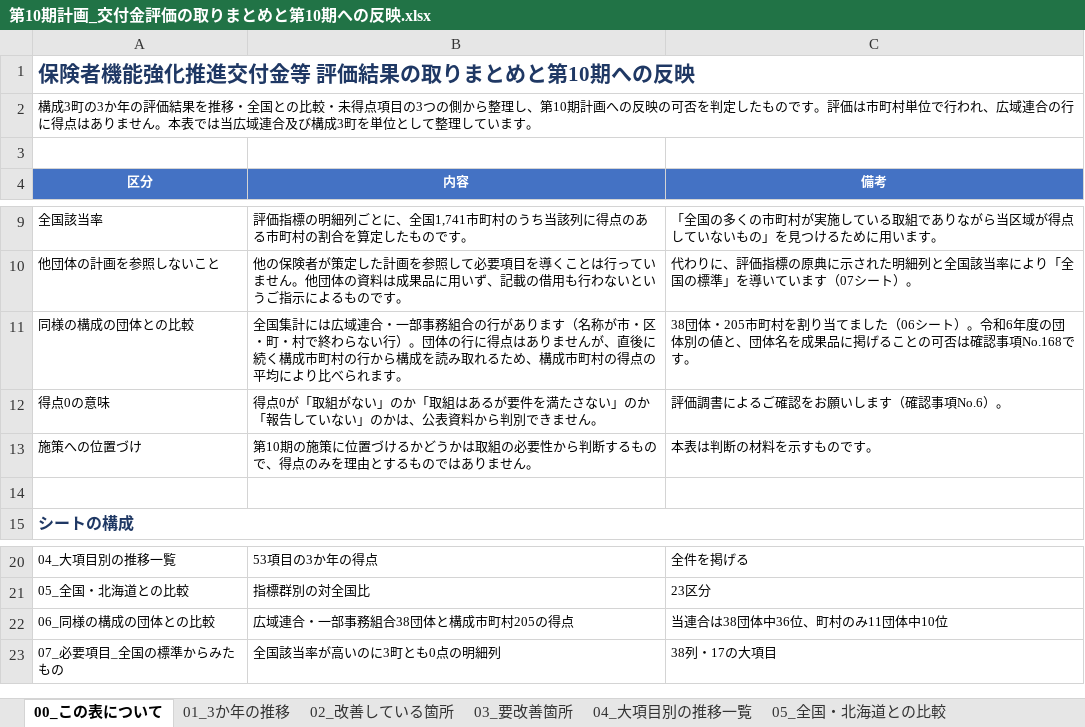
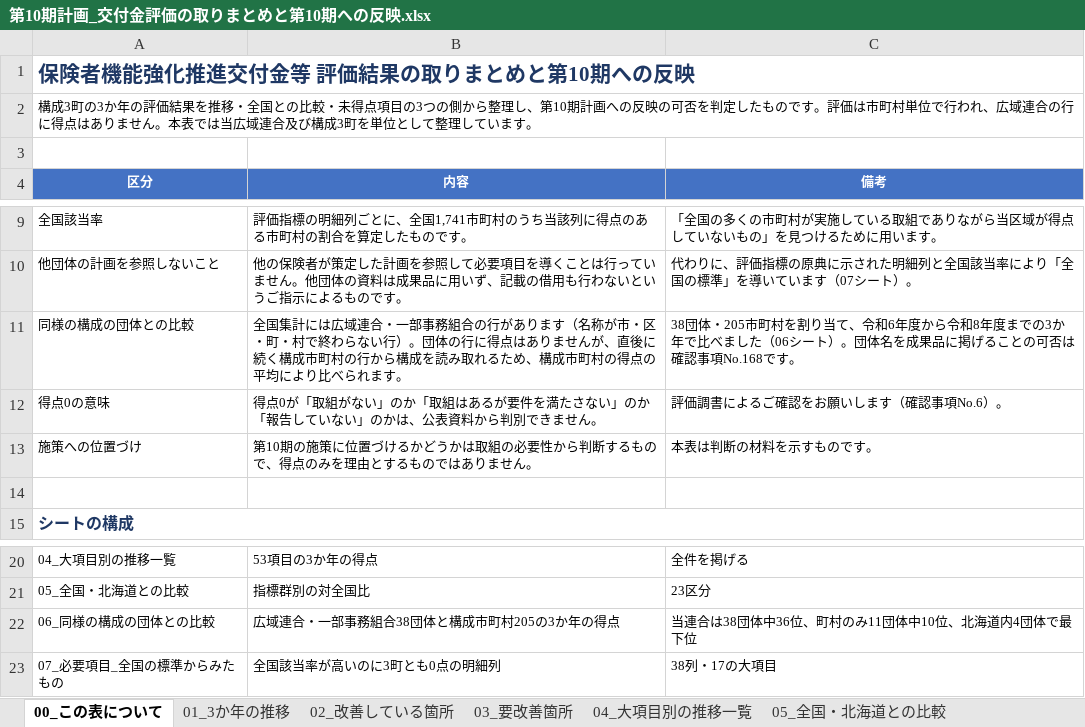
Before and after one commit to ryowakayama-gif/repository, an Excel workbook: output/第10期計画_交付金評価の取りまとめと第10期への反映.xlsx, sheet 00_この表について, drawn as a sheet; only a part is shown, gaps mark what is left out; values as stored, in another font and other column widths than the file's, no borders; the diff names each change by its address in the sheet, - before the commit and + after, or states it on an @@ line.

```diff
--- a/output/第10期計画_交付金評価の取りまとめと第10期への反映.xlsx (sheet 00_この表について)
+++ b/output/第10期計画_交付金評価の取りまとめと第10期への反映.xlsx (sheet 00_この表について)
-C11 (備考): …割り当てました（06シート）。令和6年度の団体別の値と、団体名を…
+C11 (備考): …割り当て、令和6年度から令和8年度までの3か年で比べました（06シート）。団体名を…
-B22 (内容): 広域連合・一部事務組合38団体と構成市町村205の得点
+B22 (内容): 広域連合・一部事務組合38団体と構成市町村205の3か年の得点
-C22 (備考): 当連合は38団体中36位、町村のみ11団体中10位
+C22 (備考): 当連合は38団体中36位、町村のみ11団体中10位、北海道内4団体で最下位
```
Also changed, not shown: sheet 06_同様の構成の団体との比較, sheet 11_自己点検, sheet 10_紐付け, output/第10期計画_業務工程管理表.xlsx, 6 other files.
